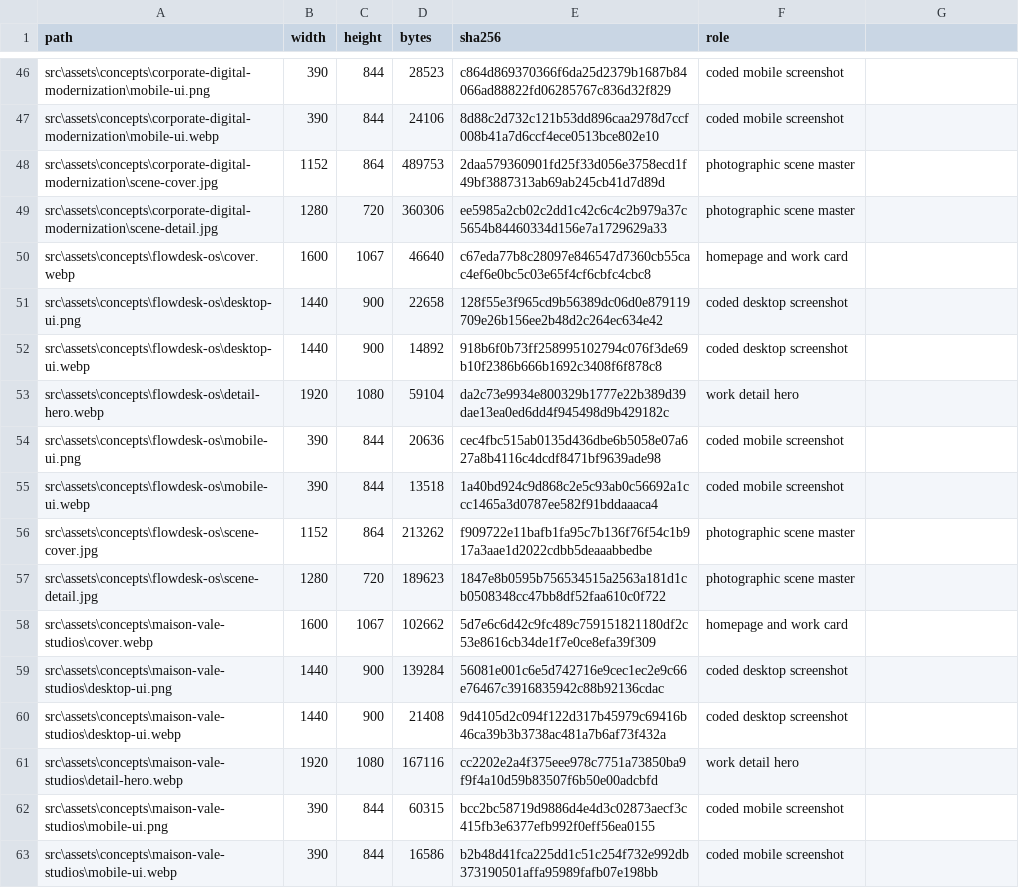
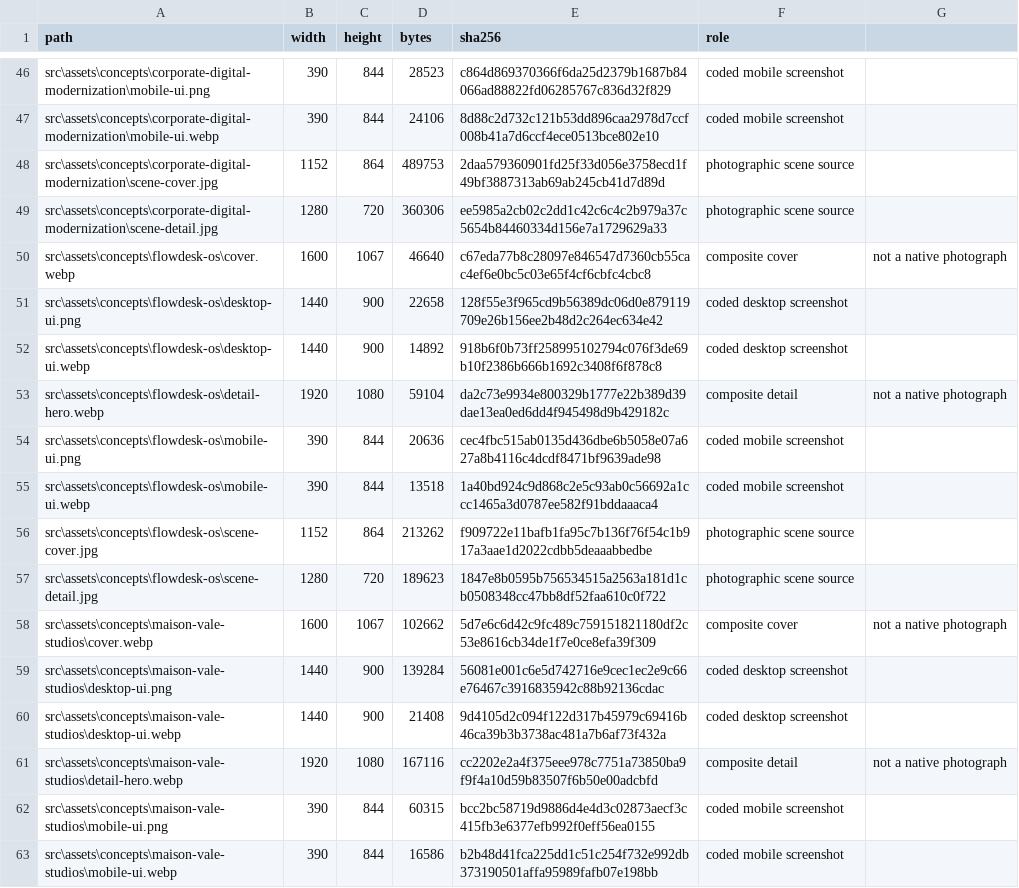
Before and after one commit to kellyraydev/sabiforge-digital, a CSV file: docs/portfolio/TEN-CONCEPTS-ASSET-INVENTORY.csv, drawn as a sheet; only a part is shown, gaps mark what is left out; the diff covers the shown part only.

```diff
--- a/docs/portfolio/TEN-CONCEPTS-ASSET-INVENTORY.csv
+++ b/docs/portfolio/TEN-CONCEPTS-ASSET-INVENTORY.csv
@@ -47,16 +47,16 @@ src\assets\concepts\corporate-digital-modernization\mobile-ui.png,390,844,28523,
 src\assets\concepts\corporate-digital-modernization\mobile-ui.webp,390,844,24106,8d88c2d732c121b53dd896caa2978d7ccf008b41a7d6ccf4ece0513bce802e10,coded mobile screenshot
-src\assets\concepts\corporate-digital-modernization\scene-cover.jpg,1152,864,489753,2daa579360901fd25f33d056e3758ecd1f49bf3887313ab69ab245cb41d7d89d,photographic scene master
-src\assets\concepts\corporate-digital-modernization\scene-detail.jpg,1280,720,360306,ee5985a2cb02c2dd1c42c6c4c2b979a37c5654b84460334d156e7a1729629a33,photographic scene master
-src\assets\concepts\flowdesk-os\cover.webp,1600,1067,46640,c67eda77b8c28097e846547d7360cb55cac4ef6e0bc5c03e65f4cf6cbfc4cbc8,homepage and work card
+src\assets\concepts\corporate-digital-modernization\scene-cover.jpg,1152,864,489753,2daa579360901fd25f33d056e3758ecd1f49bf3887313ab69ab245cb41d7d89d,photographic scene source
+src\assets\concepts\corporate-digital-modernization\scene-detail.jpg,1280,720,360306,ee5985a2cb02c2dd1c42c6c4c2b979a37c5654b84460334d156e7a1729629a33,photographic scene source
+src\assets\concepts\flowdesk-os\cover.webp,1600,1067,46640,c67eda77b8c28097e846547d7360cb55cac4ef6e0bc5c03e65f4cf6cbfc4cbc8,composite cover, not a native photograph
 src\assets\concepts\flowdesk-os\desktop-ui.png,1440,900,22658,128f55e3f965cd9b56389dc06d0e879119709e26b156ee2b48d2c264ec634e42,coded desktop screenshot
 src\assets\concepts\flowdesk-os\desktop-ui.webp,1440,900,14892,918b6f0b73ff258995102794c076f3de69b10f2386b666b1692c3408f6f878c8,coded desktop screenshot
-src\assets\concepts\flowdesk-os\detail-hero.webp,1920,1080,59104,da2c73e9934e800329b1777e22b389d39dae13ea0ed6dd4f945498d9b429182c,work detail hero
+src\assets\concepts\flowdesk-os\detail-hero.webp,1920,1080,59104,da2c73e9934e800329b1777e22b389d39dae13ea0ed6dd4f945498d9b429182c,composite detail, not a native photograph
 src\assets\concepts\flowdesk-os\mobile-ui.png,390,844,20636,cec4fbc515ab0135d436dbe6b5058e07a627a8b4116c4dcdf8471bf9639ade98,coded mobile screenshot
 src\assets\concepts\flowdesk-os\mobile-ui.webp,390,844,13518,1a40bd924c9d868c2e5c93ab0c56692a1ccc1465a3d0787ee582f91bddaaaca4,coded mobile screenshot
-src\assets\concepts\flowdesk-os\scene-cover.jpg,1152,864,213262,f909722e11bafb1fa95c7b136f76f54c1b917a3aae1d2022cdbb5deaaabbedbe,photographic scene master
-src\assets\concepts\flowdesk-os\scene-detail.jpg,1280,720,189623,1847e8b0595b756534515a2563a181d1cb0508348cc47bb8df52faa610c0f722,photographic scene master
-src\assets\concepts\maison-vale-studios\cover.webp,1600,1067,102662,5d7e6c6d42c9fc489c759151821180df2c53e8616cb34de1f7e0ce8efa39f309,homepage and work card
+src\assets\concepts\flowdesk-os\scene-cover.jpg,1152,864,213262,f909722e11bafb1fa95c7b136f76f54c1b917a3aae1d2022cdbb5deaaabbedbe,photographic scene source
+src\assets\concepts\flowdesk-os\scene-detail.jpg,1280,720,189623,1847e8b0595b756534515a2563a181d1cb0508348cc47bb8df52faa610c0f722,photographic scene source
+src\assets\concepts\maison-vale-studios\cover.webp,1600,1067,102662,5d7e6c6d42c9fc489c759151821180df2c53e8616cb34de1f7e0ce8efa39f309,composite cover, not a native photograph
 src\assets\concepts\maison-vale-studios\desktop-ui.png,1440,900,139284,56081e001c6e5d742716e9cec1ec2e9c66e76467c3916835942c88b92136cdac,coded desktop screenshot
 src\assets\concepts\maison-vale-studios\desktop-ui.webp,1440,900,21408,9d4105d2c094f122d317b45979c69416b46ca39b3b3738ac481a7b6af73f432a,coded desktop screenshot
-src\assets\concepts\maison-vale-studios\detail-hero.webp,1920,1080,167116,cc2202e2a4f375eee978c7751a73850ba9f9f4a10d59b83507f6b50e00adcbfd,work detail hero
+src\assets\concepts\maison-vale-studios\detail-hero.webp,1920,1080,167116,cc2202e2a4f375eee978c7751a73850ba9f9f4a10d59b83507f6b50e00adcbfd,composite detail, not a native photograph
 src\assets\concepts\maison-vale-studios\mobile-ui.png,390,844,60315,bcc2bc58719d9886d4e4d3c02873aecf3c415fb3e6377efb992f0eff56ea0155,coded mobile screenshot
```
Also changed, not shown: 84 edited cells elsewhere in this file, 51 other files.
